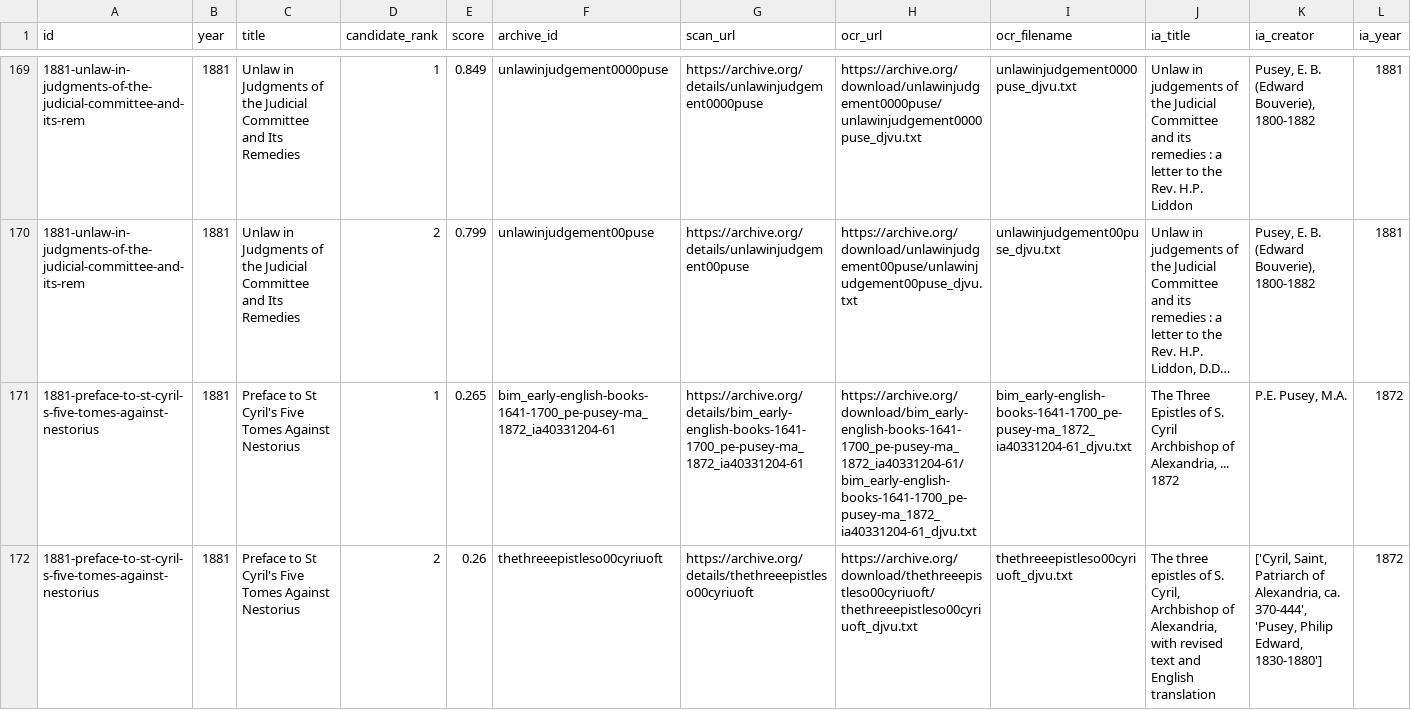
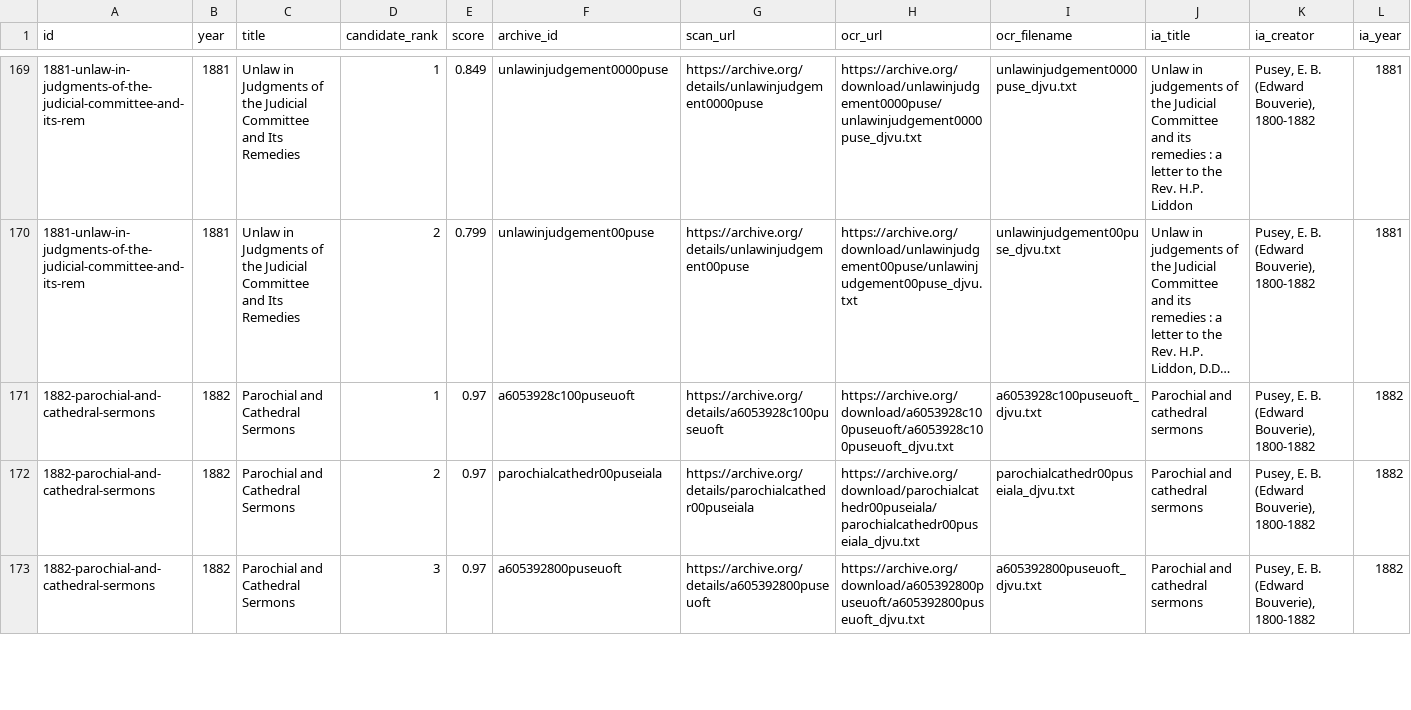
Before and after one commit to benfordeveloping/pusey-corpus, a CSV file: data/source_candidates.csv, drawn as a sheet; only a part is shown, gaps mark what is left out; the shorter side is filled out with more unchanged rows; long unchanged cells end in …; rows hold the shown columns only; the diff covers the shown part only; the diff names each change by its address in the sheet, - before the commit and + after, or states it on an @@ line.

Commit message:
Remove excluded 1881 St Cyril Five Tomes preface from data/source_candidates.csv

```diff
--- a/data/source_candidates.csv
+++ b/data/source_candidates.csv
-row 171: 1881-preface-to-st-cyril-s-five-tomes-against-nestorius | 1881 | Preface to St Cyril's Five Tomes Against Nestorius | 1 | 0.265 | bim_early-english-books-1641-1700_pe-pusey-ma_1872_ia40331204-61 | https://archive.org/details/bim_early-english-books-1641-1700_pe-pusey-ma_1872_ia40331204-61 | https://archive.org/download/bim_early-english-books-1641-1700_pe-pusey-ma_1872_ia40331204-61/bim_early-english-books-1641-1700_pe-pusey-ma_1872_ia40331204-61_djvu.txt | bim_early-english-books-1641-1700_pe-pusey-ma_1872_ia40331204-61_djvu.txt | The Three Epistles of S. Cyril Archbishop of Alexandria, ... 1872 | P.E. Pusey, M.A. | 1872
-row 172: 1881-preface-to-st-cyril-s-five-tomes-against-nestorius | 1881 | Preface to St Cyril's Five Tomes Against Nestorius | 2 | 0.26 | thethreeepistleso00cyriuoft | https://archive.org/details/thethreeepistleso00cyriuoft | https://archive.org/download/thethreeepistleso00cyriuoft/thethreeepistleso00cyriuoft_djvu.txt | thethreeepistleso00cyriuoft_djvu.txt | The three epistles of S. Cyril, Archbishop of Alexandria, with revised text and English translation | ['Cyril, Saint, Patriarch of Alexandria, ca. 370-444', 'Pusey, Philip Edward, 1830-1880'] | 1872
```
Also changed, not shown: 2 removed rows elsewhere in this file.
